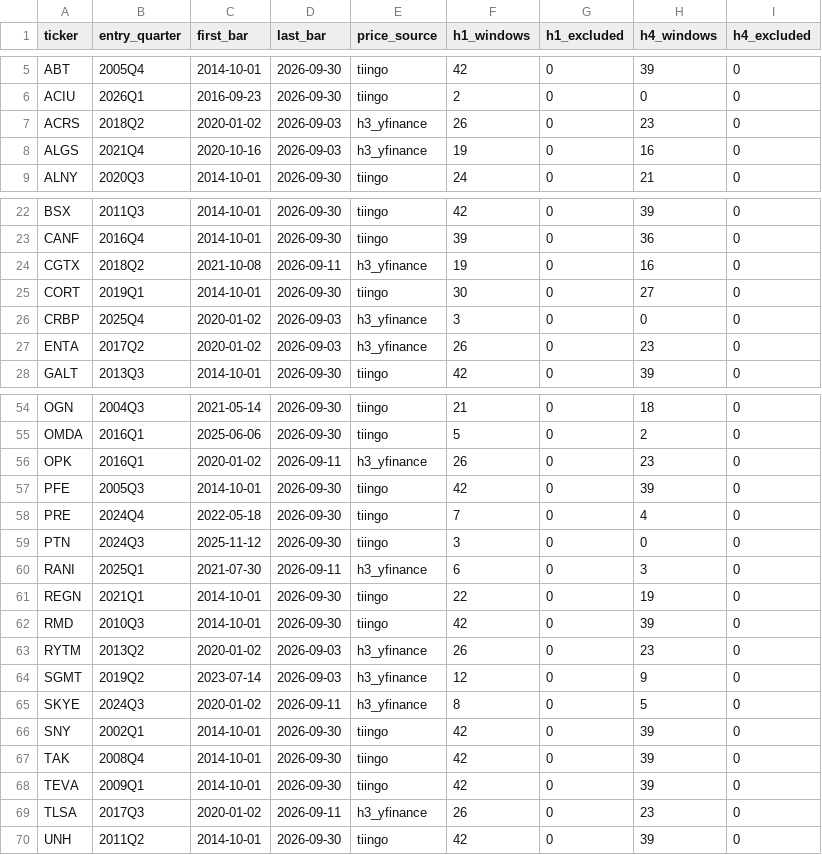
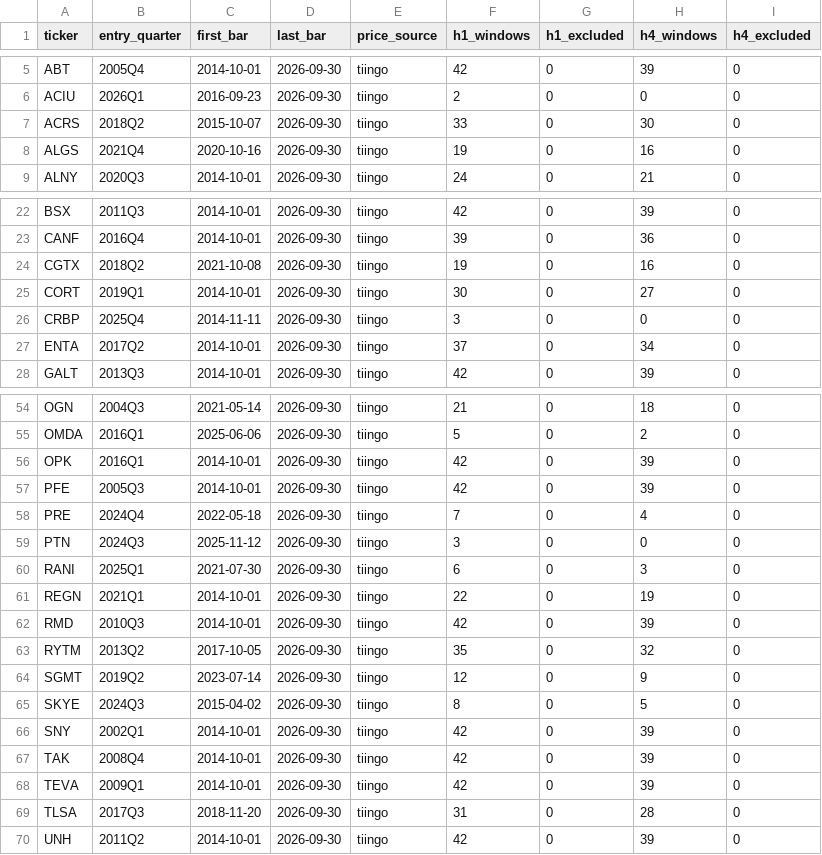
Before and after one commit to GONNIM/toss-tradebot-mvp, a CSV file: docs/plans/biotech/verification/H6/c3-20260928/h6_window_coverage_v21_20261001_by_ticker.csv, drawn as a sheet; only a part is shown, gaps mark what is left out; the diff covers the shown part only.

```diff
--- a/docs/plans/biotech/verification/H6/c3-20260928/h6_window_coverage_v21_20261001_by_ticker.csv
+++ b/docs/plans/biotech/verification/H6/c3-20260928/h6_window_coverage_v21_20261001_by_ticker.csv
@@ -6,4 +6,4 @@ ABT,2005Q4,2014-10-01,2026-09-30,tiingo,42,0,39,0
 ACIU,2026Q1,2016-09-23,2026-09-30,tiingo,2,0,0,0
-ACRS,2018Q2,2020-01-02,2026-09-03,h3_yfinance,26,0,23,0
-ALGS,2021Q4,2020-10-16,2026-09-03,h3_yfinance,19,0,16,0
+ACRS,2018Q2,2015-10-07,2026-09-30,tiingo,33,0,30,0
+ALGS,2021Q4,2020-10-16,2026-09-30,tiingo,19,0,16,0
 ALNY,2020Q3,2014-10-01,2026-09-30,tiingo,24,0,21,0
@@ -23,6 +23,6 @@ BSX,2011Q3,2014-10-01,2026-09-30,tiingo,42,0,39,0
 CANF,2016Q4,2014-10-01,2026-09-30,tiingo,39,0,36,0
-CGTX,2018Q2,2021-10-08,2026-09-11,h3_yfinance,19,0,16,0
+CGTX,2018Q2,2021-10-08,2026-09-30,tiingo,19,0,16,0
 CORT,2019Q1,2014-10-01,2026-09-30,tiingo,30,0,27,0
-CRBP,2025Q4,2020-01-02,2026-09-03,h3_yfinance,3,0,0,0
-ENTA,2017Q2,2020-01-02,2026-09-03,h3_yfinance,26,0,23,0
+CRBP,2025Q4,2014-11-11,2026-09-30,tiingo,3,0,0,0
+ENTA,2017Q2,2014-10-01,2026-09-30,tiingo,37,0,34,0
 GALT,2013Q3,2014-10-01,2026-09-30,tiingo,42,0,39,0
@@ -55,3 +55,3 @@ OGN,2004Q3,2021-05-14,2026-09-30,tiingo,21,0,18,0
 OMDA,2016Q1,2025-06-06,2026-09-30,tiingo,5,0,2,0
-OPK,2016Q1,2020-01-02,2026-09-11,h3_yfinance,26,0,23,0
+OPK,2016Q1,2014-10-01,2026-09-30,tiingo,42,0,39,0
 PFE,2005Q3,2014-10-01,2026-09-30,tiingo,42,0,39,0
@@ -59,8 +59,8 @@ PRE,2024Q4,2022-05-18,2026-09-30,tiingo,7,0,4,0
 PTN,2024Q3,2025-11-12,2026-09-30,tiingo,3,0,0,0
-RANI,2025Q1,2021-07-30,2026-09-11,h3_yfinance,6,0,3,0
+RANI,2025Q1,2021-07-30,2026-09-30,tiingo,6,0,3,0
 REGN,2021Q1,2014-10-01,2026-09-30,tiingo,22,0,19,0
 RMD,2010Q3,2014-10-01,2026-09-30,tiingo,42,0,39,0
-RYTM,2013Q2,2020-01-02,2026-09-03,h3_yfinance,26,0,23,0
-SGMT,2019Q2,2023-07-14,2026-09-03,h3_yfinance,12,0,9,0
-SKYE,2024Q3,2020-01-02,2026-09-11,h3_yfinance,8,0,5,0
+RYTM,2013Q2,2017-10-05,2026-09-30,tiingo,35,0,32,0
+SGMT,2019Q2,2023-07-14,2026-09-30,tiingo,12,0,9,0
+SKYE,2024Q3,2015-04-02,2026-09-30,tiingo,8,0,5,0
 SNY,2002Q1,2014-10-01,2026-09-30,tiingo,42,0,39,0
@@ -68,3 +68,3 @@ TAK,2008Q4,2014-10-01,2026-09-30,tiingo,42,0,39,0
 TEVA,2009Q1,2014-10-01,2026-09-30,tiingo,42,0,39,0
-TLSA,2017Q3,2020-01-02,2026-09-11,h3_yfinance,26,0,23,0
+TLSA,2017Q3,2018-11-20,2026-09-30,tiingo,31,0,28,0
 UNH,2011Q2,2014-10-01,2026-09-30,tiingo,42,0,39,0
```
Also changed, not shown: 19 edited cells elsewhere in this file, docs/plans/biotech/verification/H6/c3-20260928/h6_window_coverage_v21_20261001.csv, 12 other files.
